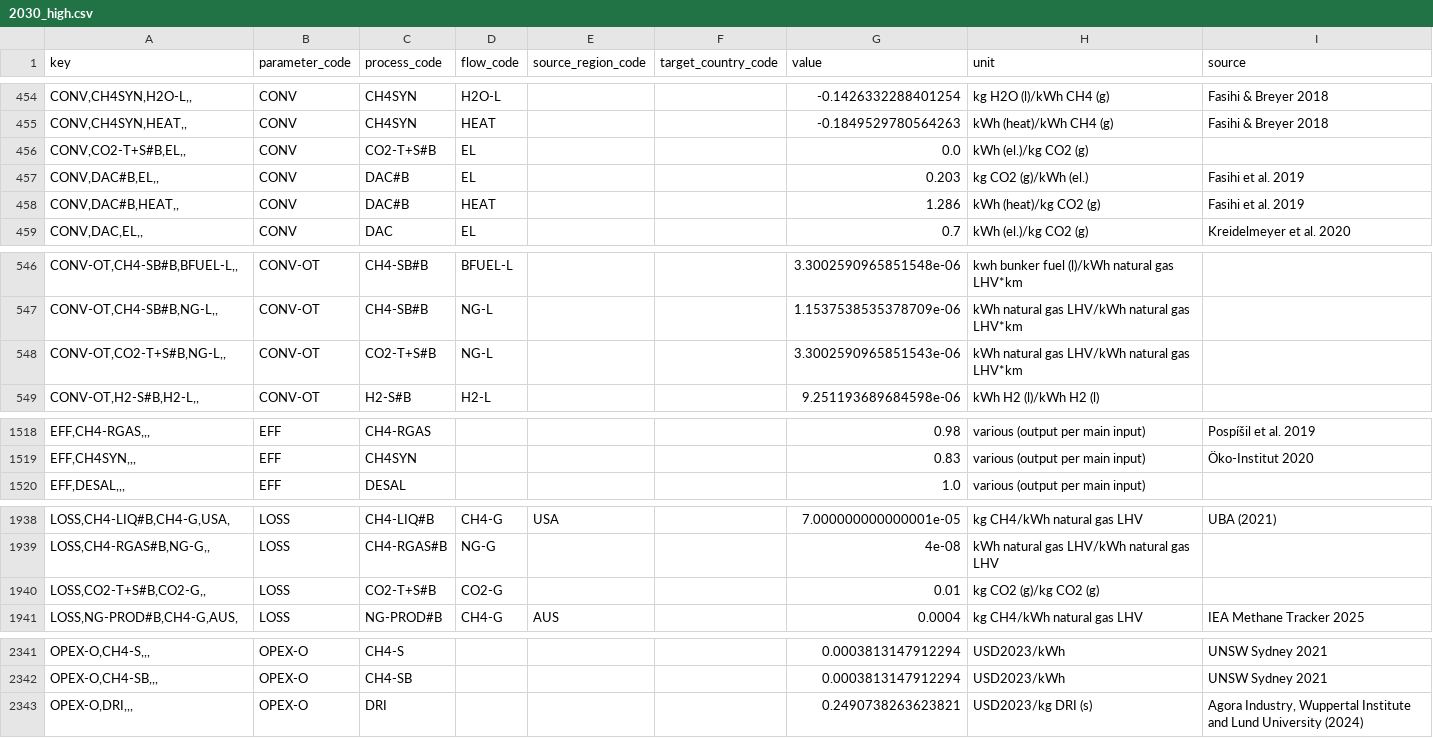
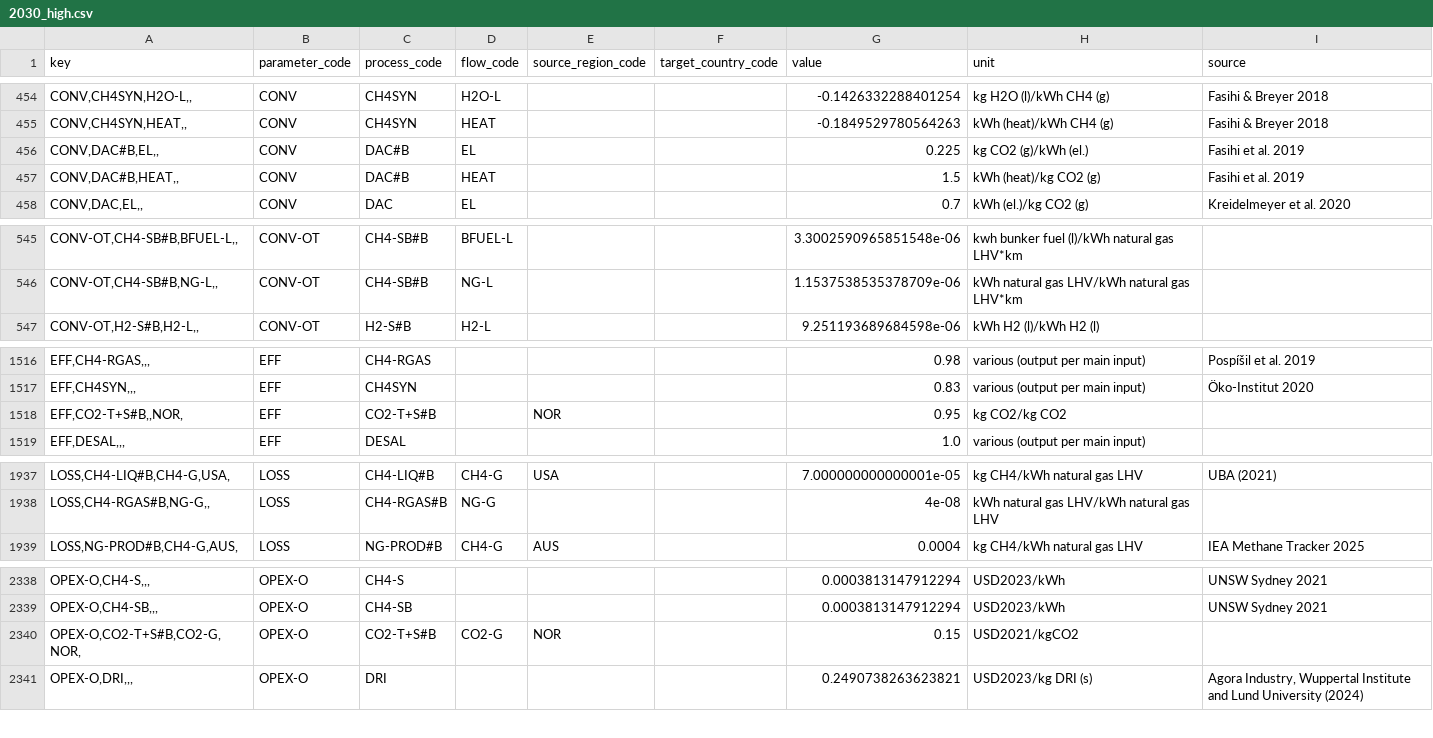
Before and after one commit to agoenergy/ptx-boa, a CSV file: ptxboa/data/2030_high.csv, drawn as a sheet; only a part is shown, gaps mark what is left out; the diff covers the shown part only.

Commit message:
update data

```diff
--- a/ptxboa/data/2030_high.csv
+++ b/ptxboa/data/2030_high.csv
@@ -455,5 +455,4 @@ key,parameter_code,process_code,flow_code,source_region_code,target_country_code
 "CONV,CH4SYN,HEAT,,",CONV,CH4SYN,HEAT,,,-0.1849529780564263,kWh (heat)/kWh CH4 (g),Fasihi & Breyer 2018
-"CONV,CO2-T+S#B,EL,,",CONV,CO2-T+S#B,EL,,,0.0,kWh (el.)/kg CO2 (g),
-"CONV,DAC#B,EL,,",CONV,DAC#B,EL,,,0.203,kg CO2 (g)/kWh (el.),Fasihi et al. 2019
-"CONV,DAC#B,HEAT,,",CONV,DAC#B,HEAT,,,1.286,kWh (heat)/kg CO2 (g),Fasihi et al. 2019
+"CONV,DAC#B,EL,,",CONV,DAC#B,EL,,,0.225,kg CO2 (g)/kWh (el.),Fasihi et al. 2019
+"CONV,DAC#B,HEAT,,",CONV,DAC#B,HEAT,,,1.5,kWh (heat)/kg CO2 (g),Fasihi et al. 2019
 "CONV,DAC,EL,,",CONV,DAC,EL,,,0.7,kWh (el.)/kg CO2 (g),Kreidelmeyer et al. 2020
@@ -547,3 +546,2 @@ key,parameter_code,process_code,flow_code,source_region_code,target_country_code
 "CONV-OT,CH4-SB#B,NG-L,,",CONV-OT,CH4-SB#B,NG-L,,,1.1537538535378709e-06,kWh natural gas LHV/kWh natural gas LHV*km,
-"CONV-OT,CO2-T+S#B,NG-L,,",CONV-OT,CO2-T+S#B,NG-L,,,3.3002590965851543e-06,kWh natural gas LHV/kWh natural gas LHV*km,
 "CONV-OT,H2-S#B,H2-L,,",CONV-OT,H2-S#B,H2-L,,,9.251193689684598e-06,kWh H2 (l)/kWh H2 (l),
@@ -1519,2 +1517,3 @@ key,parameter_code,process_code,flow_code,source_region_code,target_country_code
 "EFF,CH4SYN,,,",EFF,CH4SYN,,,,0.83,various (output per main input),Öko-Institut 2020
+"EFF,CO2-T+S#B,,NOR,",EFF,CO2-T+S#B,,NOR,,0.95,kg CO2/kg CO2,
 "EFF,DESAL,,,",EFF,DESAL,,,,1.0,various (output per main input),
@@ -1939,3 +1938,2 @@ key,parameter_code,process_code,flow_code,source_region_code,target_country_code
 "LOSS,CH4-RGAS#B,NG-G,,",LOSS,CH4-RGAS#B,NG-G,,,4e-08,kWh natural gas LHV/kWh natural gas LHV,
-"LOSS,CO2-T+S#B,CO2-G,,",LOSS,CO2-T+S#B,CO2-G,,,0.01,kg CO2 (g)/kg CO2 (g),
 "LOSS,NG-PROD#B,CH4-G,AUS,",LOSS,NG-PROD#B,CH4-G,AUS,,0.0004,kg CH4/kWh natural gas LHV,IEA Methane Tracker 2025
@@ -2342,2 +2339,3 @@ key,parameter_code,process_code,flow_code,source_region_code,target_country_code
 "OPEX-O,CH4-SB,,,",OPEX-O,CH4-SB,,,,0.0003813147912294,USD2023/kWh,UNSW Sydney 2021
+"OPEX-O,CO2-T+S#B,CO2-G,NOR,",OPEX-O,CO2-T+S#B,CO2-G,NOR,,0.15,USD2021/kgCO2,
 "OPEX-O,DRI,,,",OPEX-O,DRI,,,,0.2490738263623821,USD2023/kg DRI (s),"Agora Industry, Wuppertal Institute and Lund University (2024)"
```
Also changed, not shown: 1 added row, 1 removed row and 1 edited cell elsewhere in this file, ptxboa/data/2030_low.csv, ptxboa/data/2030_medium.csv, 3 other files.
